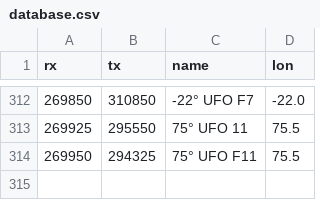
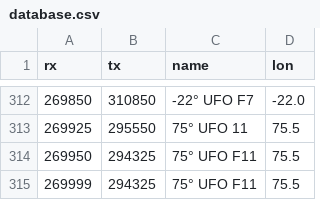
Before and after one commit to aleksfox/satcom-data, a CSV file: database.csv, drawn as a sheet; only a part is shown, gaps mark what is left out.

Commit message:
Update database.csv

```diff
--- a/database.csv
+++ b/database.csv
@@ -314 +314,2 @@ rx;tx;name;lon
 269950;294325;75° UFO F11;75.5
+269999;294325;75° UFO F11;75.5
```
